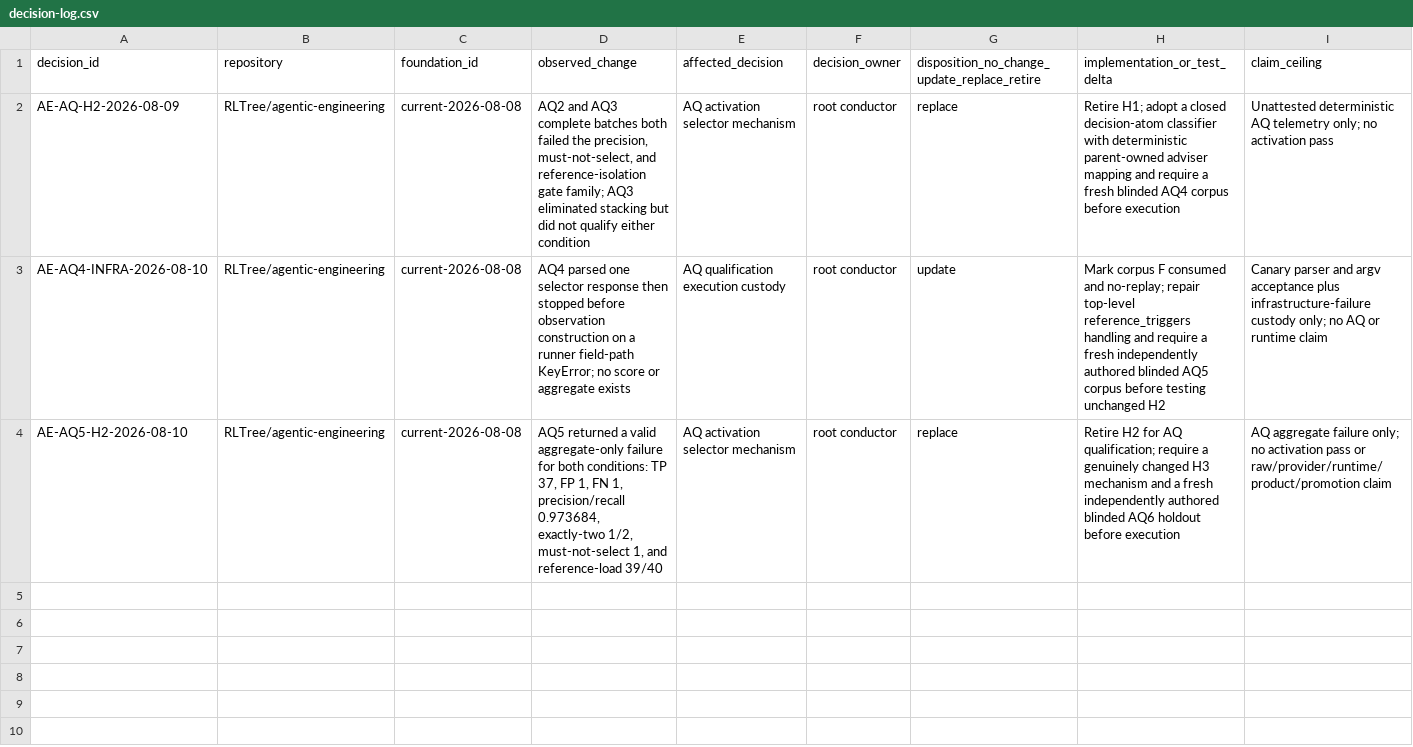
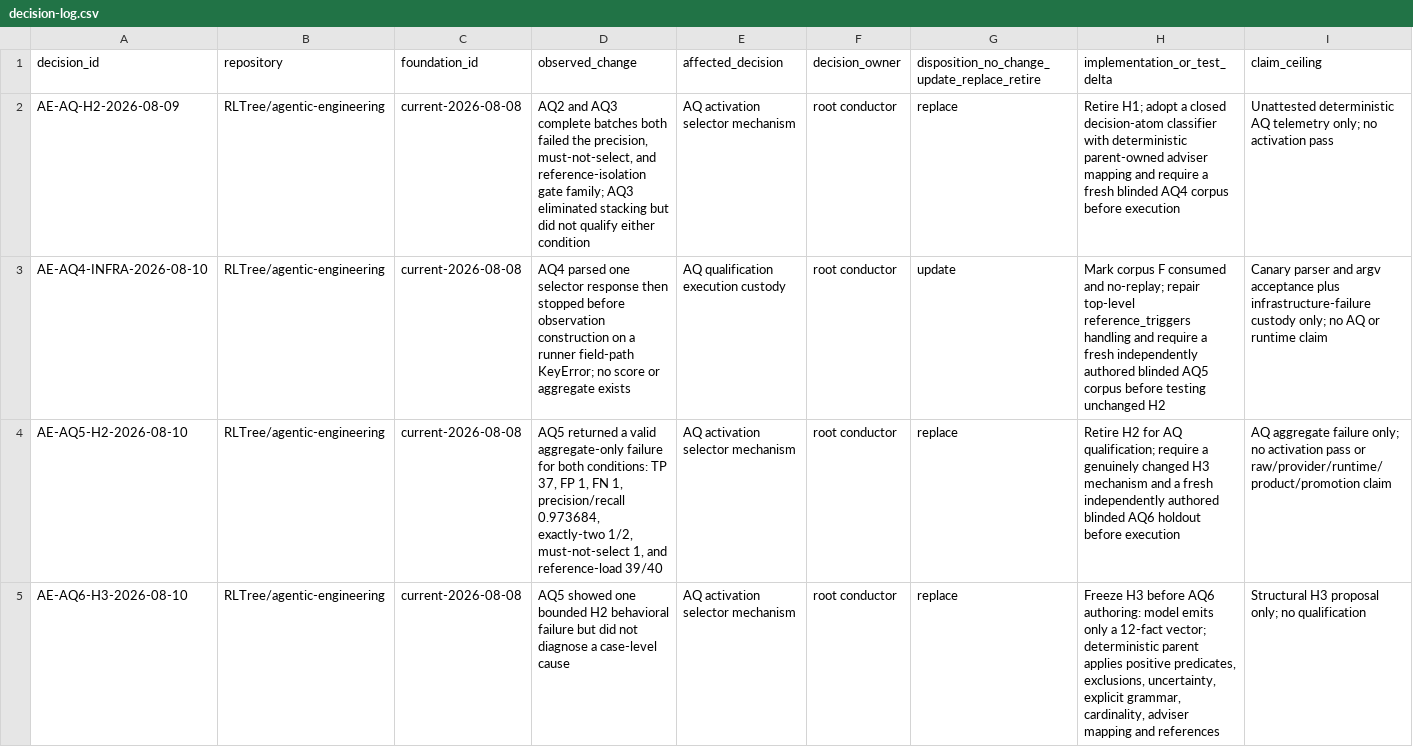
Before and after one commit to RLTree/agentic-engineering, a CSV file: docs/foundations/decision-log.csv, drawn as a sheet; only a part is shown; rows hold the shown columns only; the diff names each change by its address in the sheet, - before the commit and + after, or states it on an @@ line.

Commit message:
docs(aq): adopt frozen H3 mechanism

```diff
--- a/docs/foundations/decision-log.csv
+++ b/docs/foundations/decision-log.csv
+row 5: AE-AQ6-H3-2026-08-10 | RLTree/agentic-engineering | current-2026-08-08 | AQ5 showed one bounded H2 behavioral failure but did not diagnose a case-level cause | AQ activation selector mechanism | root conductor | replace | Freeze H3 before AQ6 authoring: model emits only a 12-fact vector; deterministic parent applies positive predicates, exclusions, uncertainty, explicit grammar, cardinality, adviser mapping and references | Structural H3 proposal only; no qualification
```
Also changed, not shown: 1 other file.
